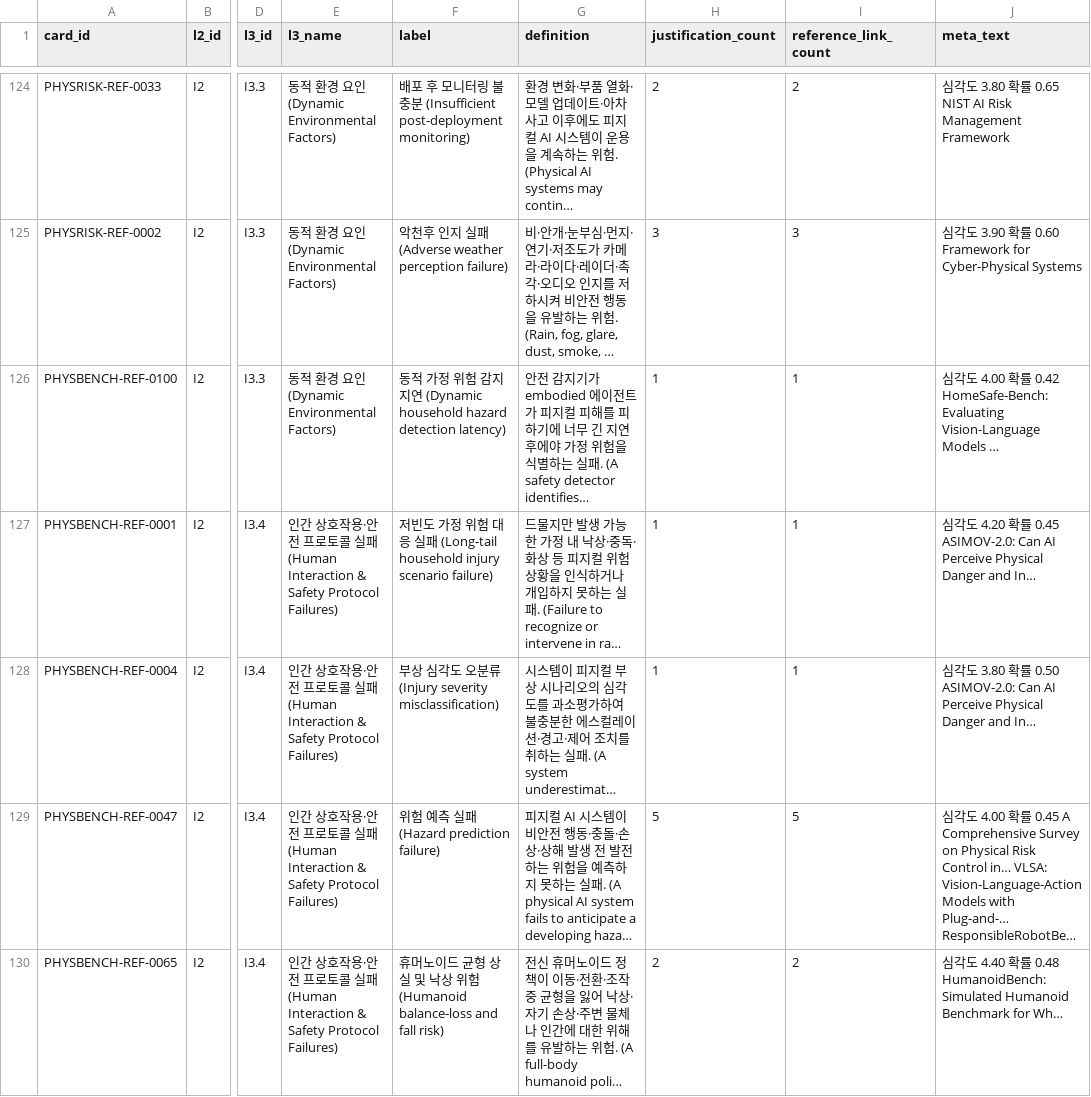
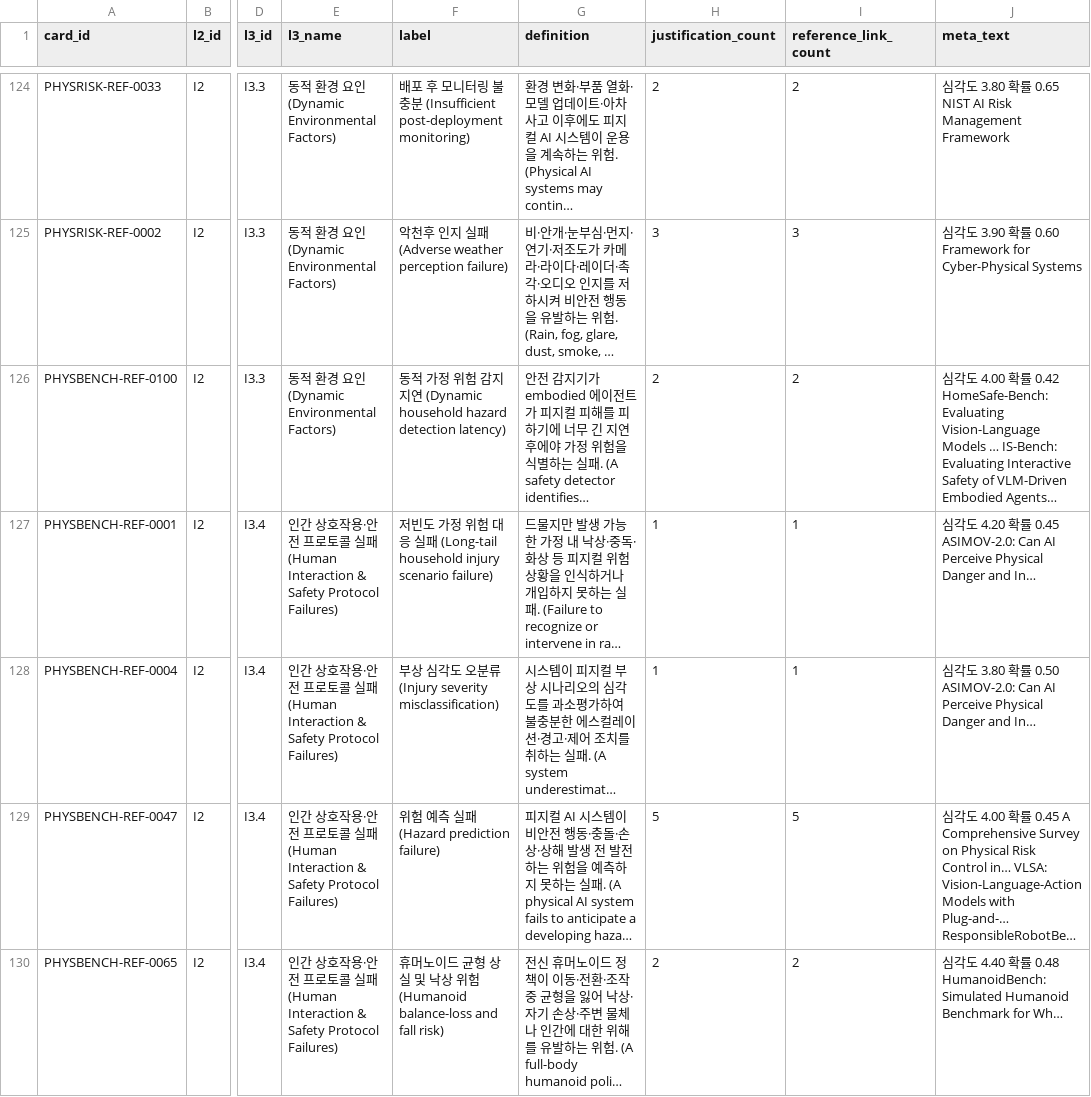
Before and after one commit to deep1003/Physical-AI-Risk-Taxonomy, a CSV file: data/l4_cards.csv, drawn as a sheet; only a part is shown, gaps mark what is left out; long unchanged cells end in …; the diff covers the shown part only; the diff names each change by its address in the sheet, - before the commit and + after, or states it on an @@ line.

```diff
--- a/data/l4_cards.csv
+++ b/data/l4_cards.csv
-H126 (justification_count): 1
+H126 (justification_count): 2
-I126 (reference_link_count): 1
+I126 (reference_link_count): 2
-J126 (meta_text): …Models …
+J126 (meta_text): …Models … IS-Bench: Evaluating Interactive Safety of VLM-Driven Embodied Agents…
```
Also changed, not shown: 21 edited cells elsewhere in this file, data/l4_references.csv, 4 other files.
